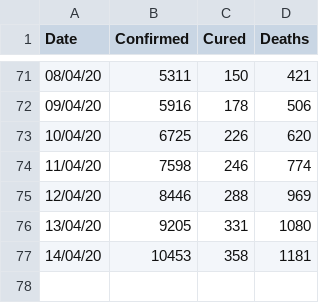
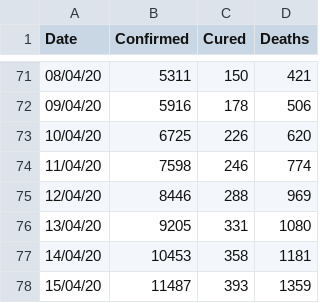
Before and after one commit to kitrakatpug21/COVID-19, a CSV file: COVID-19.csv, drawn as a sheet; only a part is shown, gaps mark what is left out.

Commit message:
Update COVID-19.csv

```diff
--- a/COVID-19.csv
+++ b/COVID-19.csv
@@ -77 +77,2 @@ Date,Confirmed,Cured,Deaths
 14/04/20,10453,358,1181
+15/04/20,11487,393,1359
```
